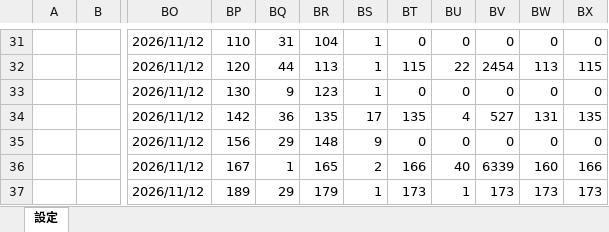
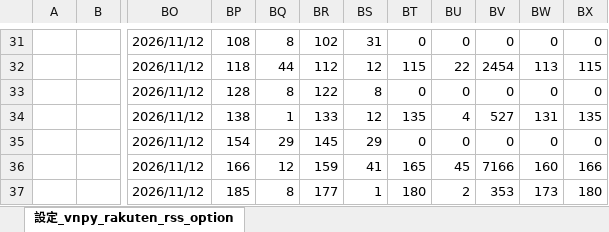
Before and after one commit to k-koh/vnpy_optionmaster, an Excel workbook: vnpy_optionmaster/vnpy_rakuten_rss_option.xlsm, sheet 設定_vnpy_rakuten_rss_option, drawn as a sheet; only a part is shown, gaps mark what is left out; values as stored, in another font and other column widths than the file's, no borders; charts and pictures not drawn; the diff covers the shown part only; the diff names each change by its address in the sheet, - before the commit and + after, or states it on an @@ line.

Commit message:
Update vnpy_rakuten_rss_option.xlsm

```diff
--- a/vnpy_optionmaster/vnpy_rakuten_rss_option.xlsm (sheet 設定_vnpy_rakuten_rss_option)
+++ b/vnpy_optionmaster/vnpy_rakuten_rss_option.xlsm (sheet 設定_vnpy_rakuten_rss_option)
-sheet tab: 設定
+sheet tab: 設定_vnpy_rakuten_rss_option
-BP31: 110
+BP31: 108
-BQ31: 31
+BQ31: 8
-BR31: 104
+BR31: 102
-BS31: 1
+BS31: 31
-BP32: 120
+BP32: 118
-BR32: 113
+BR32: 112
-BS32: 1
+BS32: 12
-BP33: 130
+BP33: 128
-BQ33: 9
+BQ33: 8
-BR33: 123
+BR33: 122
-BS33: 1
+BS33: 8
-BP34: 142
+BP34: 138
-BQ34: 36
+BQ34: 1
-BR34: 135
+BR34: 133
-BS34: 17
+BS34: 12
-BP35: 156
+BP35: 154
-BR35: 148
+BR35: 145
-BS35: 9
+BS35: 29
-BP36: 167
+BP36: 166
-BQ36: 1
+BQ36: 12
-BR36: 165
+BR36: 159
-BS36: 2
+BS36: 41
-BT36: 166
+BT36: 165
-BU36: 40
+BU36: 45
-BV36: 6339
+BV36: 7166
-BP37: 189
+BP37: 185
-BQ37: 29
+BQ37: 8
-BR37: 179
+BR37: 177
-BT37: 173
+BT37: 180
-BU37: 1
+BU37: 2
-BV37: 173
+BV37: 353
-BX37: 173
+BX37: 180
```
Also changed, not shown: 431 edited cells elsewhere in this sheet.
